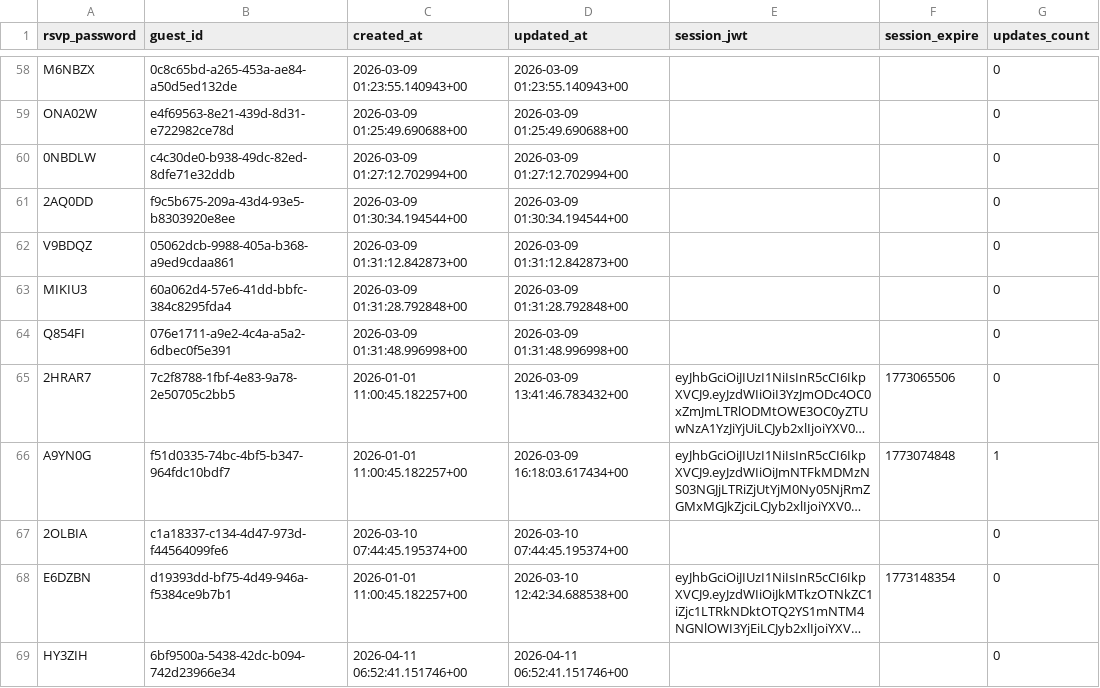
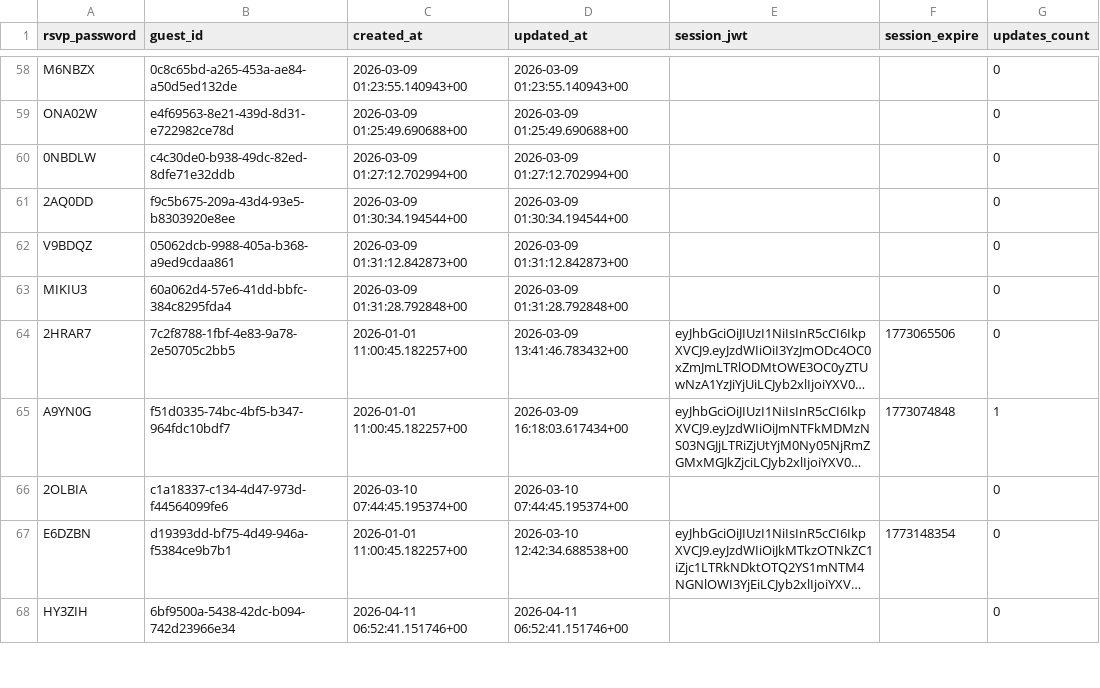
Before and after one commit to atteggiani/davide-and-jennifer, a CSV file: backups/guest_auth.csv, drawn as a sheet; only a part is shown, gaps mark what is left out; long unchanged cells end in …; the diff names each change by its address in the sheet, - before the commit and + after, or states it on an @@ line.

```diff
--- a/backups/guest_auth.csv
+++ b/backups/guest_auth.csv
-row 64: Q854FI | 076e1711-a9e2-4c4a-a5a2-6dbec0f5e391 | 2026-03-09 01:31:48.996998+00 | 2026-03-09 01:31:48.996998+00 |  |  | 0
```
Also changed, not shown: backups/guests.csv.
